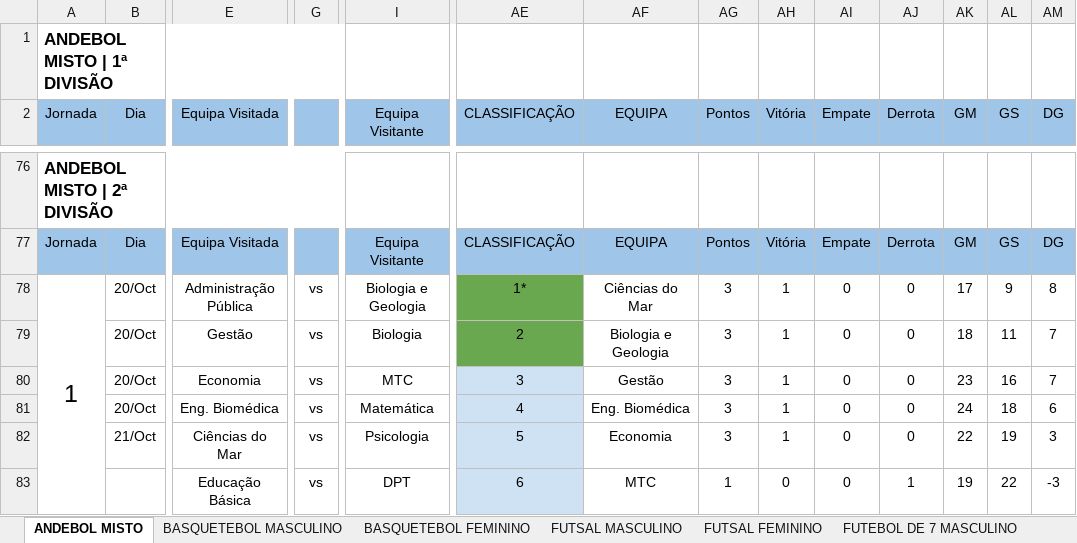
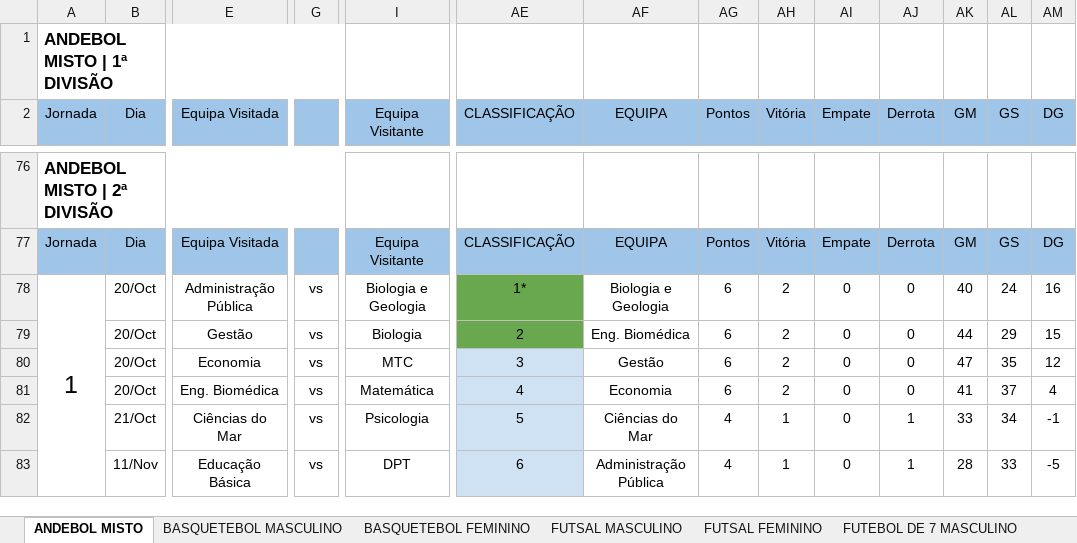
Before and after one commit to SlicF/mmr_ta-aua, an Excel workbook: Resultados Taça UA 25_26.xlsx, sheet ANDEBOL MISTO, drawn as a sheet; only a part is shown, gaps mark what is left out; values as stored, in another font and other column widths than the file's, no borders; charts and pictures not drawn; removed rows and columns are numbered as before the commit, all else as after; rows hold the shown columns only; the diff covers the shown part only; the diff names each change by its address in the sheet, - before the commit and + after, or states it on an @@ line.

```diff
--- a/Resultados Taça UA 25_26.xlsx (sheet ANDEBOL MISTO)
+++ b/Resultados Taça UA 25_26.xlsx (sheet ANDEBOL MISTO)
-AF78 (EQUIPA): Ciências do Mar
+AF78 (EQUIPA): Biologia e Geologia
-AG78:AG81 (Pontos): 3
+AG78:AG81 (Pontos): 6
-AH78:AH81 (Vitória): 1
+AH78:AH81 (Vitória): 2
-AK78 (GM): 17
+AK78 (GM): 40
-AL78 (GS): 9
+AL78 (GS): 24
-AM78 (DG): 8
+AM78 (DG): 16
-AF79 (EQUIPA): Biologia e Geologia
+AF79 (EQUIPA): Eng. Biomédica
-AK79 (GM): 18
+AK79 (GM): 44
-AL79 (GS): 11
+AL79 (GS): 29
-AM79 (DG): 7
+AM79 (DG): 15
-AK80 (GM): 23
+AK80 (GM): 47
-AL80 (GS): 16
+AL80 (GS): 35
-AM80 (DG): 7
+AM80 (DG): 12
-AF81 (EQUIPA): Eng. Biomédica
+AF81 (EQUIPA): Economia
-AK81 (GM): 24
+AK81 (GM): 41
-AL81 (GS): 18
+AL81 (GS): 37
-AM81 (DG): 6
+AM81 (DG): 4
-AF82 (EQUIPA): Economia
+AF82 (EQUIPA): Ciências do Mar
-AG82 (Pontos): 3
+AG82 (Pontos): 4
-AJ82 (Derrota): 0
+AJ82 (Derrota): 1
-AK82 (GM): 22
+AK82 (GM): 33
-AL82 (GS): 19
+AL82 (GS): 34
-AM82 (DG): 3
+AM82 (DG): -1
-row 83:  |  | Educação Básica | vs | DPT | 6 | MTC | 1 | 0 | 0 | 1 | 19 | 22 | -3
+row 83:  | 11/Nov | Educação Básica | vs | DPT | 6 | Administração Pública | 4 | 1 | 0 | 1 | 28 | 33 | -5
```
Also changed, not shown: 5 added rows, 5 removed rows and 12 edited cells elsewhere in this sheet, sheet FUTSAL MASCULINO, sheet VOLEIBOL FEMININO, sheet FUTSAL FEMININO, sheet FUTEBOL DE 7 MASCULINO, sheet VOLEIBOL MASCULINO, hidden cells, charts or pictures, backup_Resultados Taça UA 25_26.xlsx, 24 other files.
